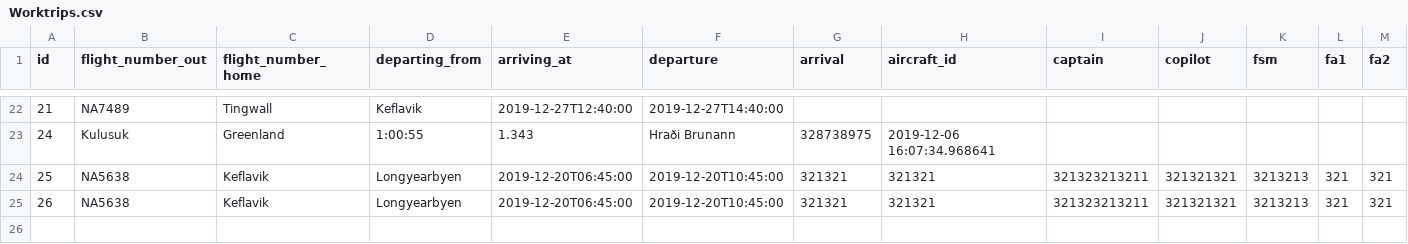
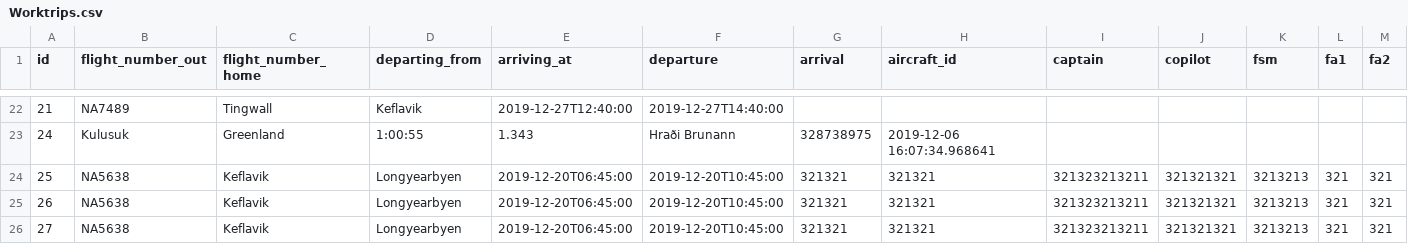
Before and after one commit to heidars19/3ja-vikna-verkefni, a CSV file: program_code/Data/Worktrips.csv, drawn as a sheet; only a part is shown, gaps mark what is left out; rows hold the shown columns only; the diff names each change by its address in the sheet, - before the commit and + after, or states it on an @@ line.

```diff
--- a/program_code/Data/Worktrips.csv
+++ b/program_code/Data/Worktrips.csv
+row 26: 27 | NA5638 | Keflavik | Longyearbyen | 2019-12-20T06:45:00 | 2019-12-20T10:45:00 | 321321 | 321321 | 321323213211 | 321321321 | 3213213 | 321 | 321
```
Also changed, not shown: program_code/Data/Airplane.csv, program_code/Data/Worktrips_old.csv, 10 other files.
